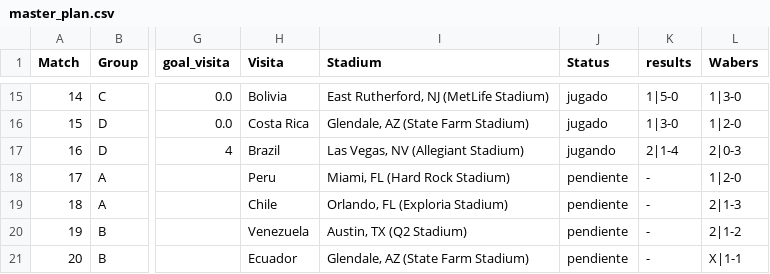
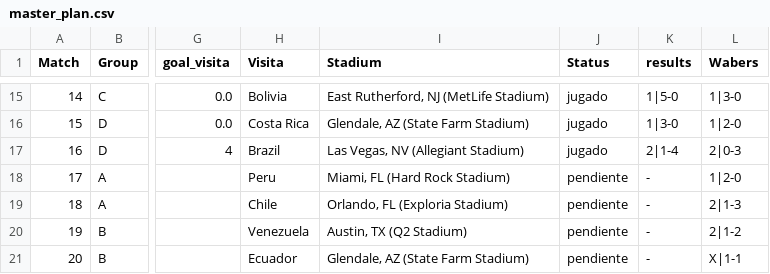
Before and after one commit to dasoto/polla, a CSV file: master_plan.csv, drawn as a sheet; only a part is shown, gaps mark what is left out; the diff names each change by its address in the sheet, - before the commit and + after, or states it on an @@ line.

Commit message:
Update Fri 06/28/2024 - 20:55:04.41

```diff
--- a/master_plan.csv
+++ b/master_plan.csv
-J17 (Status): jugando
+J17 (Status): jugado
```
